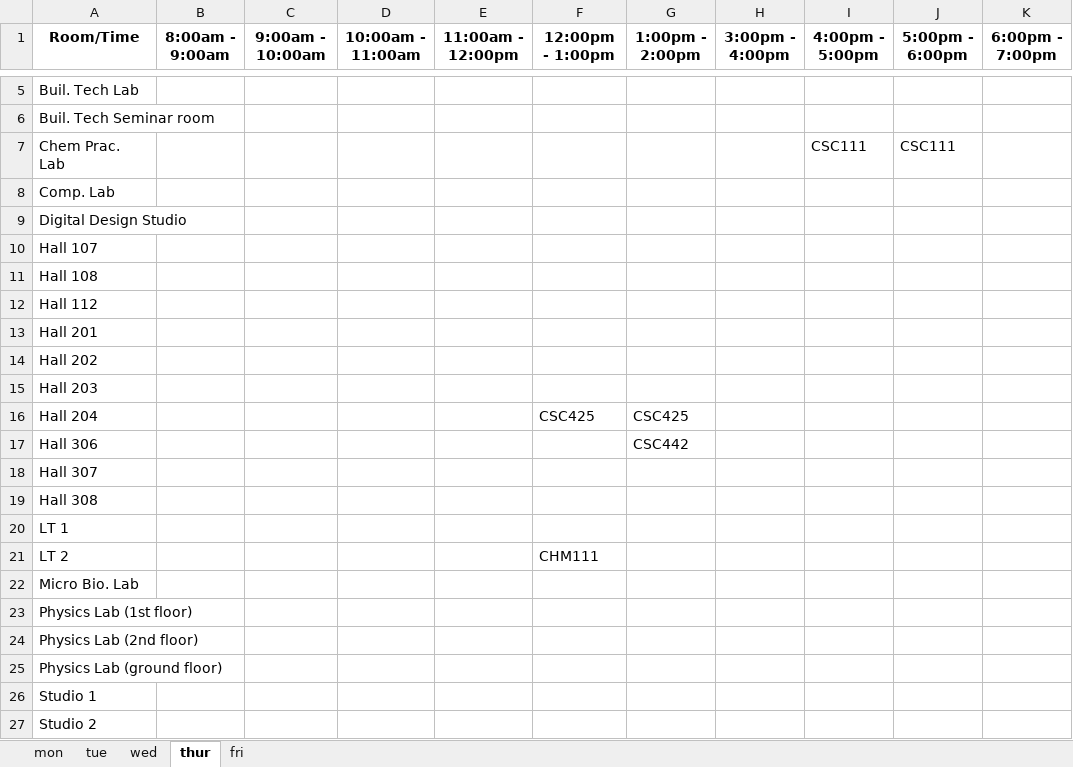
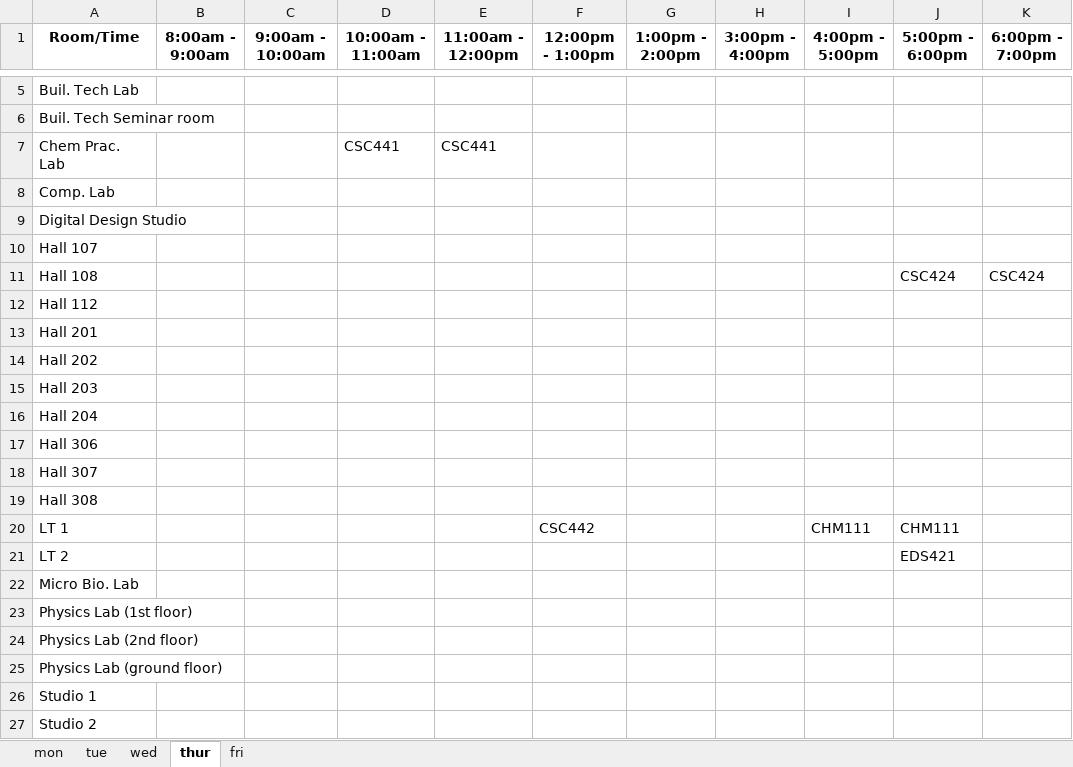
Before and after one commit to christopher-igweze/Final-Project, an Excel workbook: Version 3.0/sheets/final_timetable.xlsx, sheet thur, drawn as a sheet; only a part is shown, gaps mark what is left out; values as stored, in another font and other column widths than the file's, no borders; the diff names each change by its address in the sheet, - before the commit and + after, or states it on an @@ line.

```diff
--- a/Version 3.0/sheets/final_timetable.xlsx (sheet thur)
+++ b/Version 3.0/sheets/final_timetable.xlsx (sheet thur)
-D7 (10:00am - 11:00am): (empty)
+D7 (10:00am - 11:00am): CSC441
-E7 (11:00am - 12:00pm): (empty)
+E7 (11:00am - 12:00pm): CSC441
-I7 (4:00pm - 5:00pm): CSC111
+I7 (4:00pm - 5:00pm): (empty)
-J7 (5:00pm - 6:00pm): CSC111
+J7 (5:00pm - 6:00pm): (empty)
-J11 (5:00pm - 6:00pm): (empty)
+J11 (5:00pm - 6:00pm): CSC424
-K11 (6:00pm - 7:00pm): (empty)
+K11 (6:00pm - 7:00pm): CSC424
-F16 (12:00pm - 1:00pm): CSC425
+F16 (12:00pm - 1:00pm): (empty)
-G16 (1:00pm - 2:00pm): CSC425
+G16 (1:00pm - 2:00pm): (empty)
-G17 (1:00pm - 2:00pm): CSC442
+G17 (1:00pm - 2:00pm): (empty)
-F20 (12:00pm - 1:00pm): (empty)
+F20 (12:00pm - 1:00pm): CSC442
-I20 (4:00pm - 5:00pm): (empty)
+I20 (4:00pm - 5:00pm): CHM111
-J20 (5:00pm - 6:00pm): (empty)
+J20 (5:00pm - 6:00pm): CHM111
-F21 (12:00pm - 1:00pm): CHM111
+F21 (12:00pm - 1:00pm): (empty)
-J21 (5:00pm - 6:00pm): (empty)
+J21 (5:00pm - 6:00pm): EDS421
```
Also changed, not shown: sheet wed, sheet mon, sheet tue, sheet fri, 33 other files.
